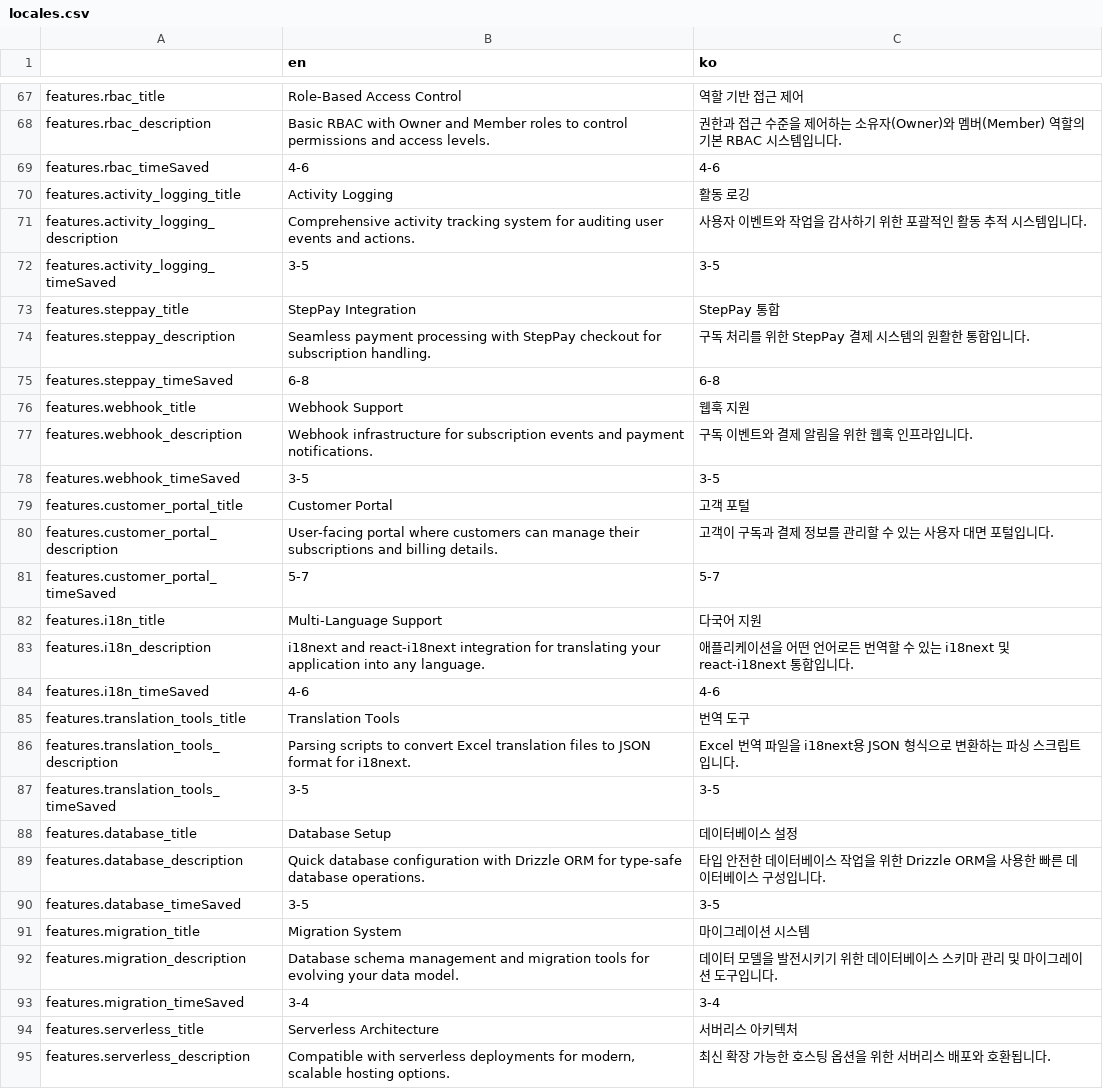
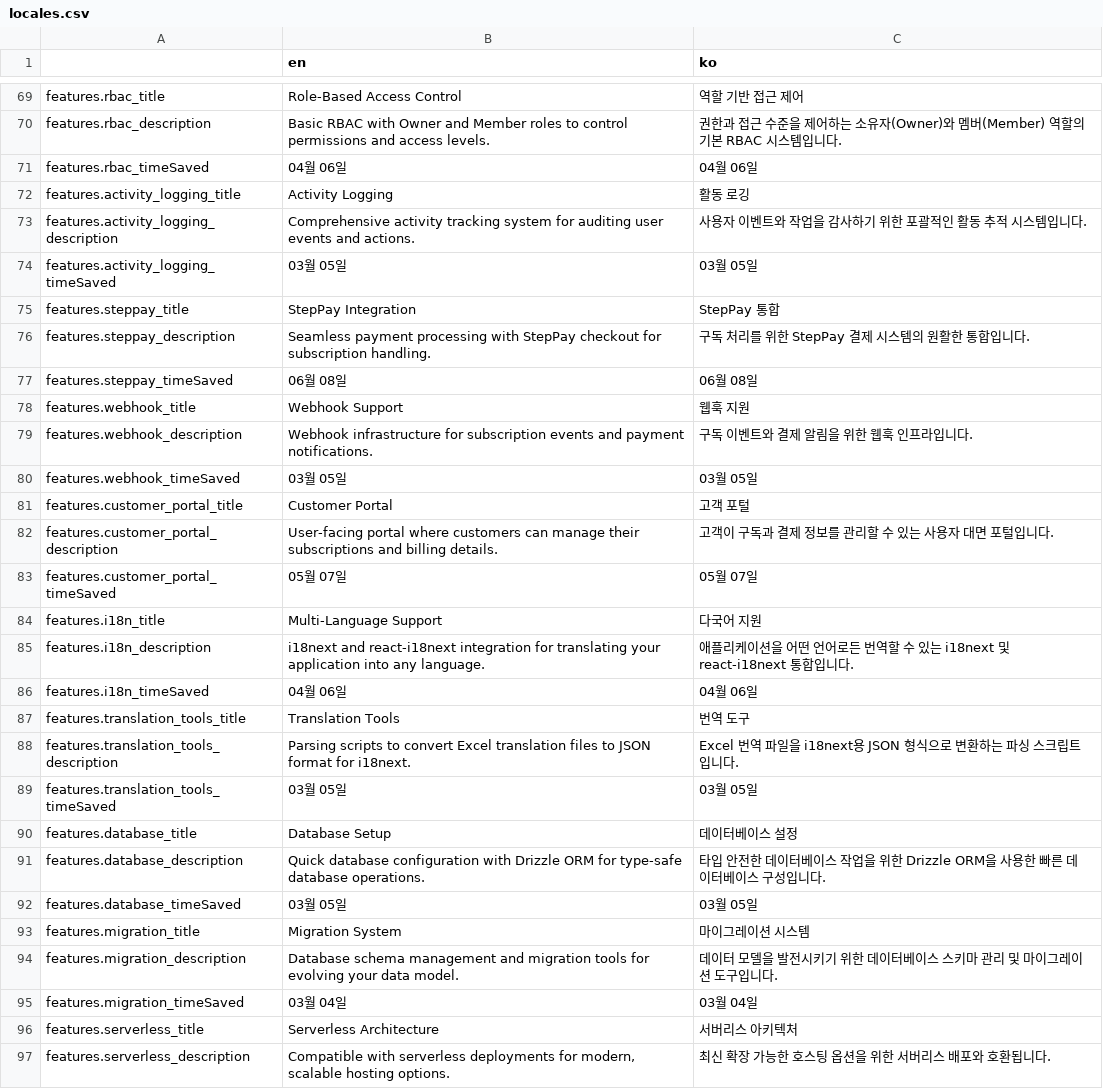
Before and after one commit to kych0912/saas-starter-ko, a CSV file: apps/client/data/locales.csv, drawn as a sheet; only a part is shown, gaps mark what is left out; the diff covers the shown part only.

```diff
--- a/apps/client/data/locales.csv
+++ b/apps/client/data/locales.csv
@@ -68,27 +70,27 @@ features.rbac_title,Role-Based Access Control,역할 기반 접근 제어
 features.rbac_description,Basic RBAC with Owner and Member roles to control permissions and access levels.,권한과 접근 수준을 제어하는 소유자(Owner)와 멤버(Member) 역할의 기본 RBAC 시스템입니다.
-features.rbac_timeSaved,4-6,4-6
+features.rbac_timeSaved,04월 06일,04월 06일
 features.activity_logging_title,Activity Logging,활동 로깅
 features.activity_logging_description,Comprehensive activity tracking system for auditing user events and actions.,사용자 이벤트와 작업을 감사하기 위한 포괄적인 활동 추적 시스템입니다.
-features.activity_logging_timeSaved,3-5,3-5
+features.activity_logging_timeSaved,03월 05일,03월 05일
 features.steppay_title,StepPay Integration,StepPay 통합
 features.steppay_description,Seamless payment processing with StepPay checkout for subscription handling.,구독 처리를 위한 StepPay 결제 시스템의 원활한 통합입니다.
-features.steppay_timeSaved,6-8,6-8
+features.steppay_timeSaved,06월 08일,06월 08일
 features.webhook_title,Webhook Support,웹훅 지원
 features.webhook_description,Webhook infrastructure for subscription events and payment notifications.,구독 이벤트와 결제 알림을 위한 웹훅 인프라입니다.
-features.webhook_timeSaved,3-5,3-5
+features.webhook_timeSaved,03월 05일,03월 05일
 features.customer_portal_title,Customer Portal,고객 포털
 features.customer_portal_description,User-facing portal where customers can manage their subscriptions and billing details.,고객이 구독과 결제 정보를 관리할 수 있는 사용자 대면 포털입니다.
-features.customer_portal_timeSaved,5-7,5-7
+features.customer_portal_timeSaved,05월 07일,05월 07일
 features.i18n_title,Multi-Language Support,다국어 지원
 features.i18n_description,i18next and react-i18next integration for translating your application into any language.,애플리케이션을 어떤 언어로든 번역할 수 있는 i18next 및 react-i18next 통합입니다.
-features.i18n_timeSaved,4-6,4-6
+features.i18n_timeSaved,04월 06일,04월 06일
 features.translation_tools_title,Translation Tools,번역 도구
 features.translation_tools_description,Parsing scripts to convert Excel translation files to JSON format for i18next.,Excel 번역 파일을 i18next용 JSON 형식으로 변환하는 파싱 스크립트입니다.
-features.translation_tools_timeSaved,3-5,3-5
+features.translation_tools_timeSaved,03월 05일,03월 05일
 features.database_title,Database Setup,데이터베이스 설정
 features.database_description,Quick database configuration with Drizzle ORM for type-safe database operations.,타입 안전한 데이터베이스 작업을 위한 Drizzle ORM을 사용한 빠른 데이터베이스 구성입니다.
-features.database_timeSaved,3-5,3-5
+features.database_timeSaved,03월 05일,03월 05일
 features.migration_title,Migration System,마이그레이션 시스템
 features.migration_description,Database schema management and migration tools for evolving your data model.,데이터 모델을 발전시키기 위한 데이터베이스 스키마 관리 및 마이그레이션 도구입니다.
-features.migration_timeSaved,3-4,3-4
+features.migration_timeSaved,03월 04일,03월 04일
 features.serverless_title,Serverless Architecture,서버리스 아키텍처
```
Also changed, not shown: 2 added rows and 20 edited cells elsewhere in this file, 11 other files.
